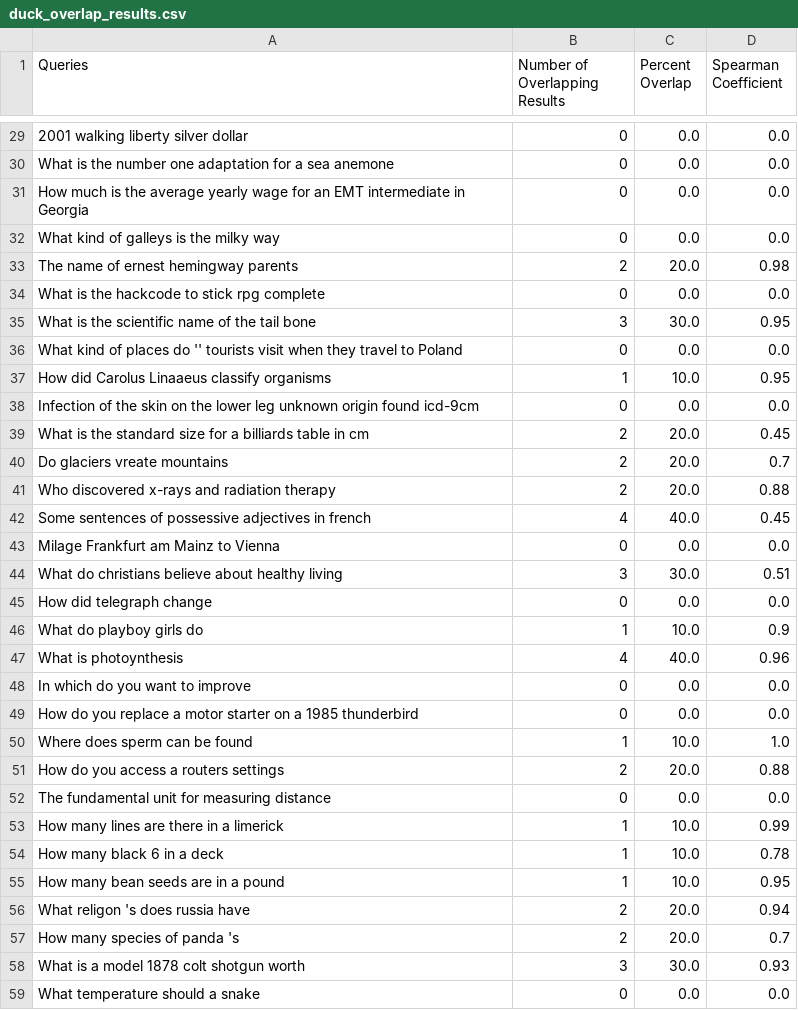
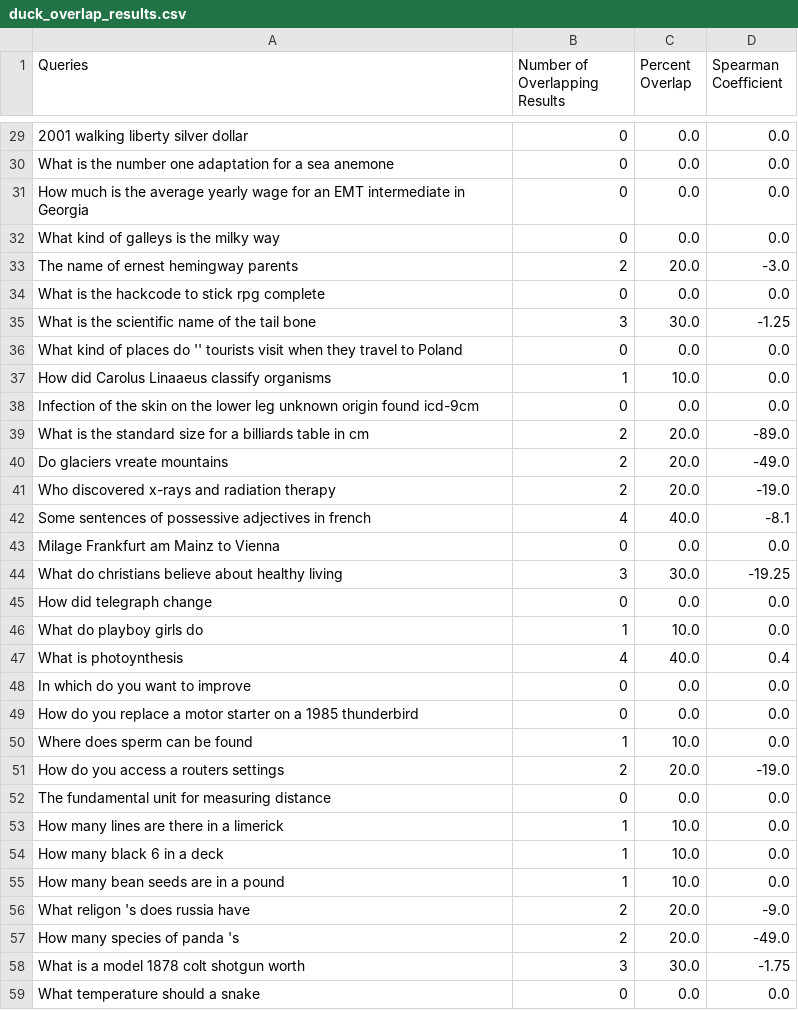
Before and after one commit to jfulch/search-engine-comparison, a CSV file: results/duck_overlap_results.csv, drawn as a sheet; only a part is shown, gaps mark what is left out; the diff covers the shown part only.

```diff
--- a/results/duck_overlap_results.csv
+++ b/results/duck_overlap_results.csv
@@ -32,28 +32,28 @@ How much is the average yearly wage for an EMT intermediate in Georgia,0,0.0,0.0
 What kind of galleys is the milky way,0,0.0,0.0
-The name of ernest hemingway parents,2,20.0,0.98
+The name of ernest hemingway parents,2,20.0,-3.0
 What is the hackcode to stick rpg complete,0,0.0,0.0
-What is the scientific name of the tail bone,3,30.0,0.95
+What is the scientific name of the tail bone,3,30.0,-1.25
 What kind of places do '' tourists visit when they travel to Poland,0,0.0,0.0
-How did Carolus Linaaeus classify organisms,1,10.0,0.95
+How did Carolus Linaaeus classify organisms,1,10.0,0.0
 Infection of the skin on the lower leg unknown origin found icd-9cm,0,0.0,0.0
-What is the standard size for a billiards table in cm,2,20.0,0.45
-Do glaciers vreate mountains,2,20.0,0.7
-Who discovered x-rays and radiation therapy,2,20.0,0.88
-Some sentences of possessive adjectives in french,4,40.0,0.45
+What is the standard size for a billiards table in cm,2,20.0,-89.0
+Do glaciers vreate mountains,2,20.0,-49.0
+Who discovered x-rays and radiation therapy,2,20.0,-19.0
+Some sentences of possessive adjectives in french,4,40.0,-8.1
 Milage Frankfurt am Mainz to Vienna,0,0.0,0.0
-What do christians believe about healthy living,3,30.0,0.51
+What do christians believe about healthy living,3,30.0,-19.25
 How did telegraph change,0,0.0,0.0
-What do playboy girls do,1,10.0,0.9
-What is photoynthesis,4,40.0,0.96
+What do playboy girls do,1,10.0,0.0
+What is photoynthesis,4,40.0,0.4
 In which do you want to improve,0,0.0,0.0
 How do you replace a motor starter on a 1985 thunderbird,0,0.0,0.0
-Where does sperm can be found,1,10.0,1.0
-How do you access a routers settings,2,20.0,0.88
+Where does sperm can be found,1,10.0,0.0
+How do you access a routers settings,2,20.0,-19.0
 The fundamental unit for measuring distance,0,0.0,0.0
-How many lines are there in a limerick,1,10.0,0.99
-How many black 6 in a deck,1,10.0,0.78
-How many bean seeds are in a pound,1,10.0,0.95
-What religon 's does russia have,2,20.0,0.94
-How many species of panda 's,2,20.0,0.7
-What is a model 1878 colt shotgun worth,3,30.0,0.93
+How many lines are there in a limerick,1,10.0,0.0
+How many black 6 in a deck,1,10.0,0.0
+How many bean seeds are in a pound,1,10.0,0.0
+What religon 's does russia have,2,20.0,-9.0
+How many species of panda 's,2,20.0,-49.0
+What is a model 1878 colt shotgun worth,3,30.0,-1.75
 What temperature should a snake,0,0.0,0.0
```
Also changed, not shown: 54 edited cells elsewhere in this file, results/yahoo_overlap_results.csv, 3 other files.
